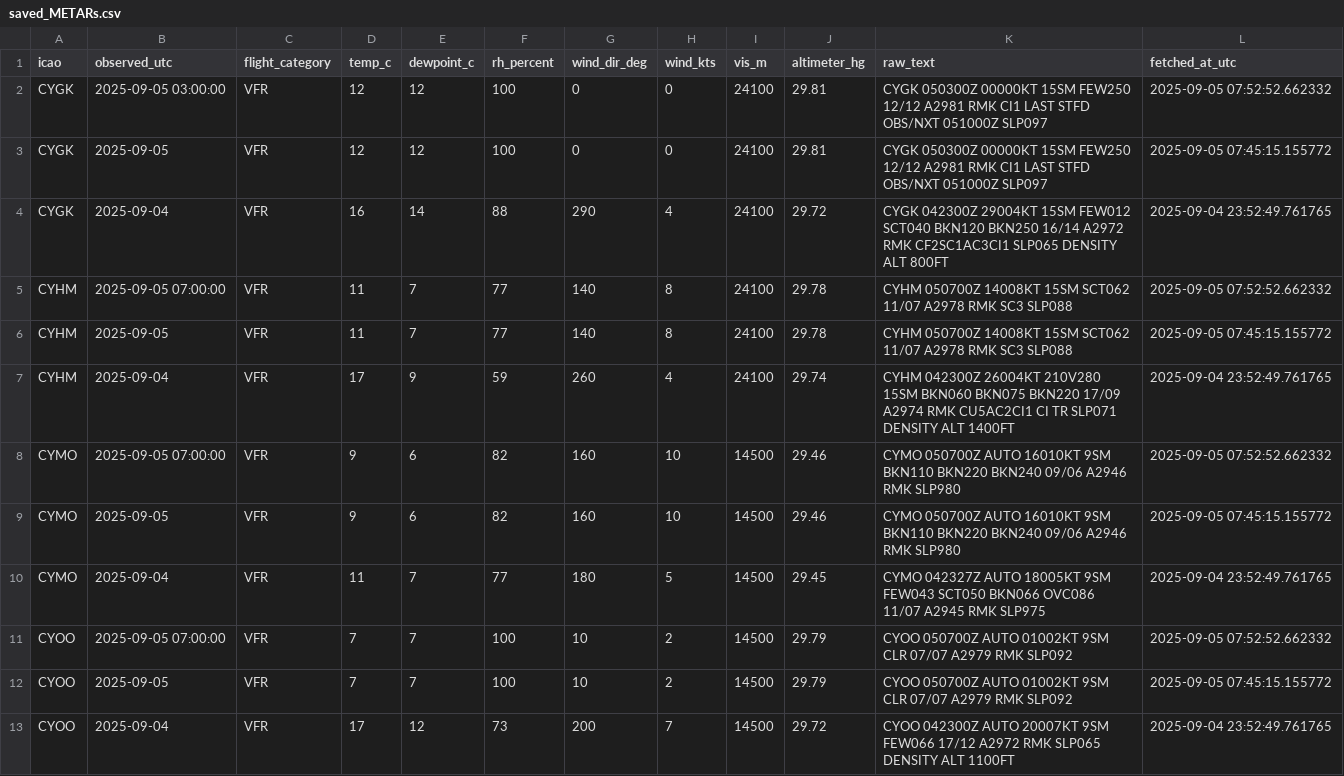
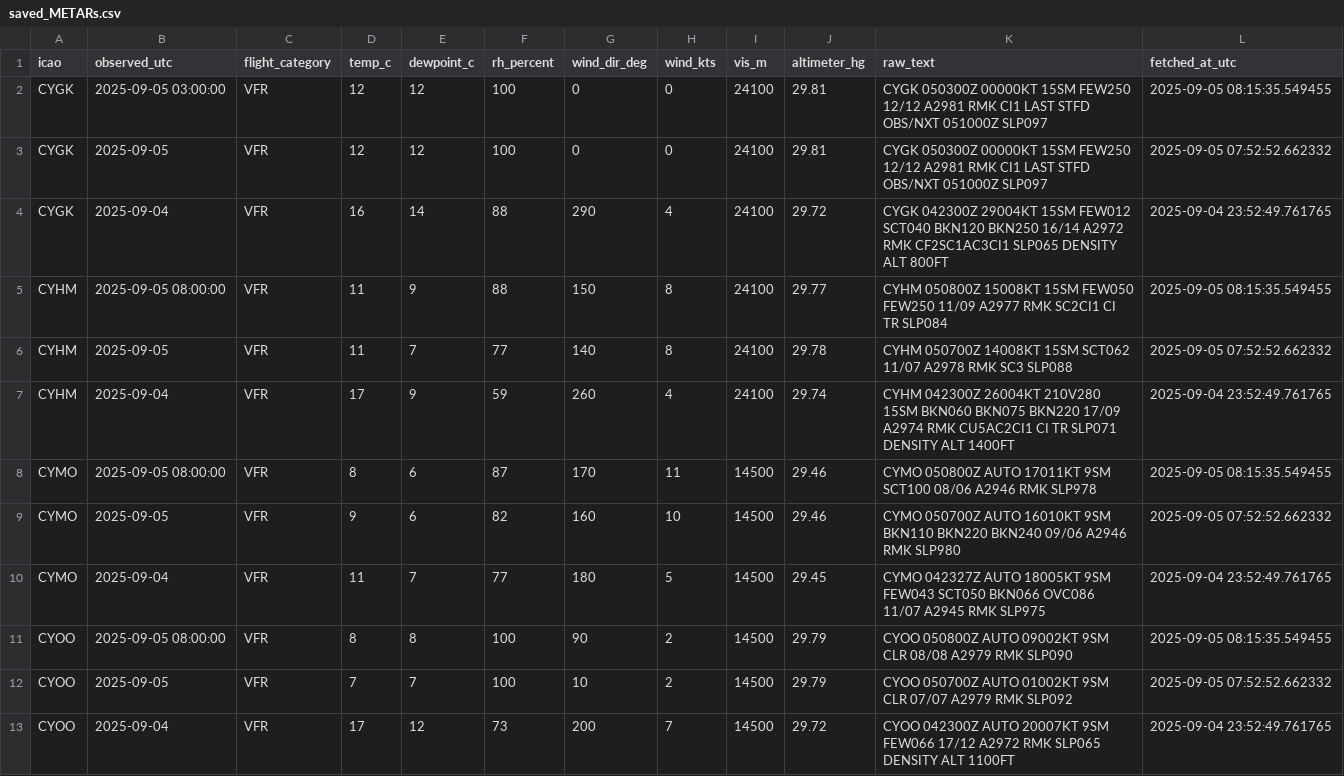
Before and after one commit to NoahCornish/Canada-Flight-Conditions-Research-Project, a CSV file: saved_METARs.csv, drawn as a sheet; only a part is shown; the diff covers the shown part only.

```diff
--- a/saved_METARs.csv
+++ b/saved_METARs.csv
@@ -1,13 +1,13 @@
 "icao","observed_utc","flight_category","temp_c","dewpoint_c","rh_percent","wind_dir_deg","wind_kts","vis_m","altimeter_hg","raw_text","fetched_at_utc"
-"CYGK",2025-09-05 03:00:00,"VFR",12,12,100,0,0,24100,29.81,"CYGK 050300Z 00000KT 15SM FEW250 12/12 A2981 RMK CI1 LAST STFD OBS/NXT 051000Z SLP097",2025-09-05 07:52:52.662332
-"CYGK",2025-09-05,"VFR",12,12,100,0,0,24100,29.81,"CYGK 050300Z 00000KT 15SM FEW250 12/12 A2981 RMK CI1 LAST STFD OBS/NXT 051000Z SLP097",2025-09-05 07:45:15.155772
+"CYGK",2025-09-05 03:00:00,"VFR",12,12,100,0,0,24100,29.81,"CYGK 050300Z 00000KT 15SM FEW250 12/12 A2981 RMK CI1 LAST STFD OBS/NXT 051000Z SLP097",2025-09-05 08:15:35.549455
+"CYGK",2025-09-05,"VFR",12,12,100,0,0,24100,29.81,"CYGK 050300Z 00000KT 15SM FEW250 12/12 A2981 RMK CI1 LAST STFD OBS/NXT 051000Z SLP097",2025-09-05 07:52:52.662332
 "CYGK",2025-09-04,"VFR",16,14,88,290,4,24100,29.72,"CYGK 042300Z 29004KT 15SM FEW012 SCT040 BKN120 BKN250 16/14 A2972 RMK CF2SC1AC3CI1 SLP065 DENSITY ALT 800FT",2025-09-04 23:52:49.761765
-"CYHM",2025-09-05 07:00:00,"VFR",11,7,77,140,8,24100,29.78,"CYHM 050700Z 14008KT 15SM SCT062 11/07 A2978 RMK SC3 SLP088",2025-09-05 07:52:52.662332
-"CYHM",2025-09-05,"VFR",11,7,77,140,8,24100,29.78,"CYHM 050700Z 14008KT 15SM SCT062 11/07 A2978 RMK SC3 SLP088",2025-09-05 07:45:15.155772
+"CYHM",2025-09-05 08:00:00,"VFR",11,9,88,150,8,24100,29.77,"CYHM 050800Z 15008KT 15SM FEW050 FEW250 11/09 A2977 RMK SC2CI1 CI TR SLP084",2025-09-05 08:15:35.549455
+"CYHM",2025-09-05,"VFR",11,7,77,140,8,24100,29.78,"CYHM 050700Z 14008KT 15SM SCT062 11/07 A2978 RMK SC3 SLP088",2025-09-05 07:52:52.662332
 "CYHM",2025-09-04,"VFR",17,9,59,260,4,24100,29.74,"CYHM 042300Z 26004KT 210V280 15SM BKN060 BKN075 BKN220 17/09 A2974 RMK CU5AC2CI1 CI TR SLP071 DENSITY ALT 1400FT",2025-09-04 23:52:49.761765
-"CYMO",2025-09-05 07:00:00,"VFR",9,6,82,160,10,14500,29.46,"CYMO 050700Z AUTO 16010KT 9SM BKN110 BKN220 BKN240 09/06 A2946 RMK SLP980",2025-09-05 07:52:52.662332
-"CYMO",2025-09-05,"VFR",9,6,82,160,10,14500,29.46,"CYMO 050700Z AUTO 16010KT 9SM BKN110 BKN220 BKN240 09/06 A2946 RMK SLP980",2025-09-05 07:45:15.155772
+"CYMO",2025-09-05 08:00:00,"VFR",8,6,87,170,11,14500,29.46,"CYMO 050800Z AUTO 17011KT 9SM SCT100 08/06 A2946 RMK SLP978",2025-09-05 08:15:35.549455
+"CYMO",2025-09-05,"VFR",9,6,82,160,10,14500,29.46,"CYMO 050700Z AUTO 16010KT 9SM BKN110 BKN220 BKN240 09/06 A2946 RMK SLP980",2025-09-05 07:52:52.662332
 "CYMO",2025-09-04,"VFR",11,7,77,180,5,14500,29.45,"CYMO 042327Z AUTO 18005KT 9SM FEW043 SCT050 BKN066 OVC086 11/07 A2945 RMK SLP975",2025-09-04 23:52:49.761765
-"CYOO",2025-09-05 07:00:00,"VFR",7,7,100,10,2,14500,29.79,"CYOO 050700Z AUTO 01002KT 9SM CLR 07/07 A2979 RMK SLP092",2025-09-05 07:52:52.662332
-"CYOO",2025-09-05,"VFR",7,7,100,10,2,14500,29.79,"CYOO 050700Z AUTO 01002KT 9SM CLR 07/07 A2979 RMK SLP092",2025-09-05 07:45:15.155772
+"CYOO",2025-09-05 08:00:00,"VFR",8,8,100,90,2,14500,29.79,"CYOO 050800Z AUTO 09002KT 9SM CLR 08/08 A2979 RMK SLP090",2025-09-05 08:15:35.549455
+"CYOO",2025-09-05,"VFR",7,7,100,10,2,14500,29.79,"CYOO 050700Z AUTO 01002KT 9SM CLR 07/07 A2979 RMK SLP092",2025-09-05 07:52:52.662332
 "CYOO",2025-09-04,"VFR",17,12,73,200,7,14500,29.72,"CYOO 042300Z AUTO 20007KT 9SM FEW066 17/12 A2972 RMK SLP065 DENSITY ALT 1100FT",2025-09-04 23:52:49.761765
```
Also changed, not shown: 90 edited cells elsewhere in this file.
